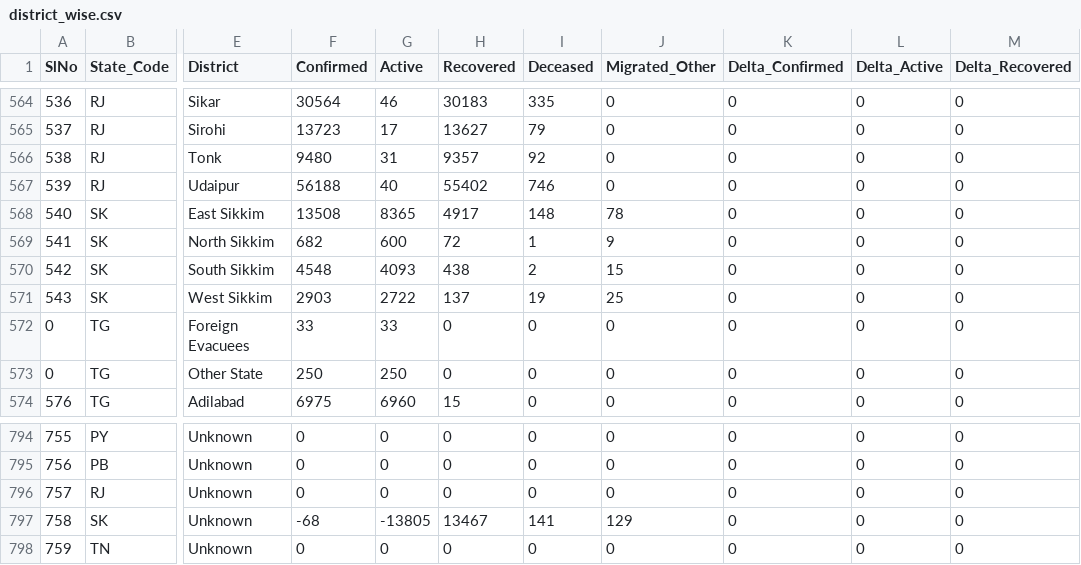
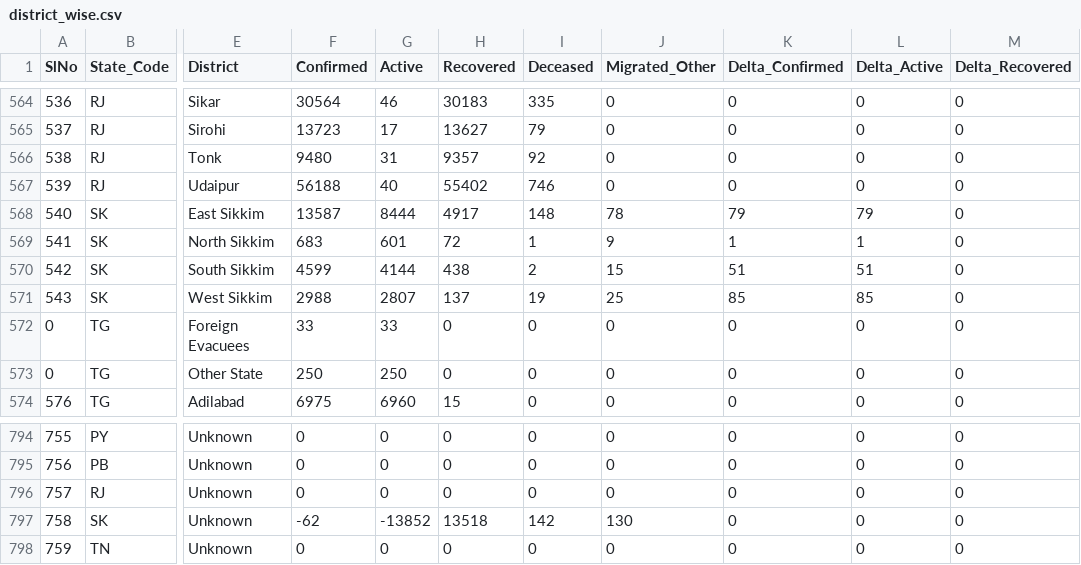
Before and after one commit to covid19india/api, a CSV file: csv/latest/district_wise.csv, drawn as a sheet; only a part is shown, gaps mark what is left out; the diff names each change by its address in the sheet, - before the commit and + after, or states it on an @@ line.

```diff
--- a/csv/latest/district_wise.csv
+++ b/csv/latest/district_wise.csv
-F568 (Confirmed): 13508
+F568 (Confirmed): 13587
-G568 (Active): 8365
+G568 (Active): 8444
-K568 (Delta_Confirmed): 0
+K568 (Delta_Confirmed): 79
-L568 (Delta_Active): 0
+L568 (Delta_Active): 79
-F569 (Confirmed): 682
+F569 (Confirmed): 683
-G569 (Active): 600
+G569 (Active): 601
-K569 (Delta_Confirmed): 0
+K569 (Delta_Confirmed): 1
-L569 (Delta_Active): 0
+L569 (Delta_Active): 1
-F570 (Confirmed): 4548
+F570 (Confirmed): 4599
-G570 (Active): 4093
+G570 (Active): 4144
-K570 (Delta_Confirmed): 0
+K570 (Delta_Confirmed): 51
-L570 (Delta_Active): 0
+L570 (Delta_Active): 51
-F571 (Confirmed): 2903
+F571 (Confirmed): 2988
-G571 (Active): 2722
+G571 (Active): 2807
-K571 (Delta_Confirmed): 0
+K571 (Delta_Confirmed): 85
-L571 (Delta_Active): 0
+L571 (Delta_Active): 85
-F797 (Confirmed): -68
+F797 (Confirmed): -62
-G797 (Active): -13805
+G797 (Active): -13852
-H797 (Recovered): 13467
+H797 (Recovered): 13518
-I797 (Deceased): 141
+I797 (Deceased): 142
-J797 (Migrated_Other): 129
+J797 (Migrated_Other): 130
```
Also changed, not shown: csv/latest/raw_data31.csv, csv/latest/state_wise.csv, 17 other files.
